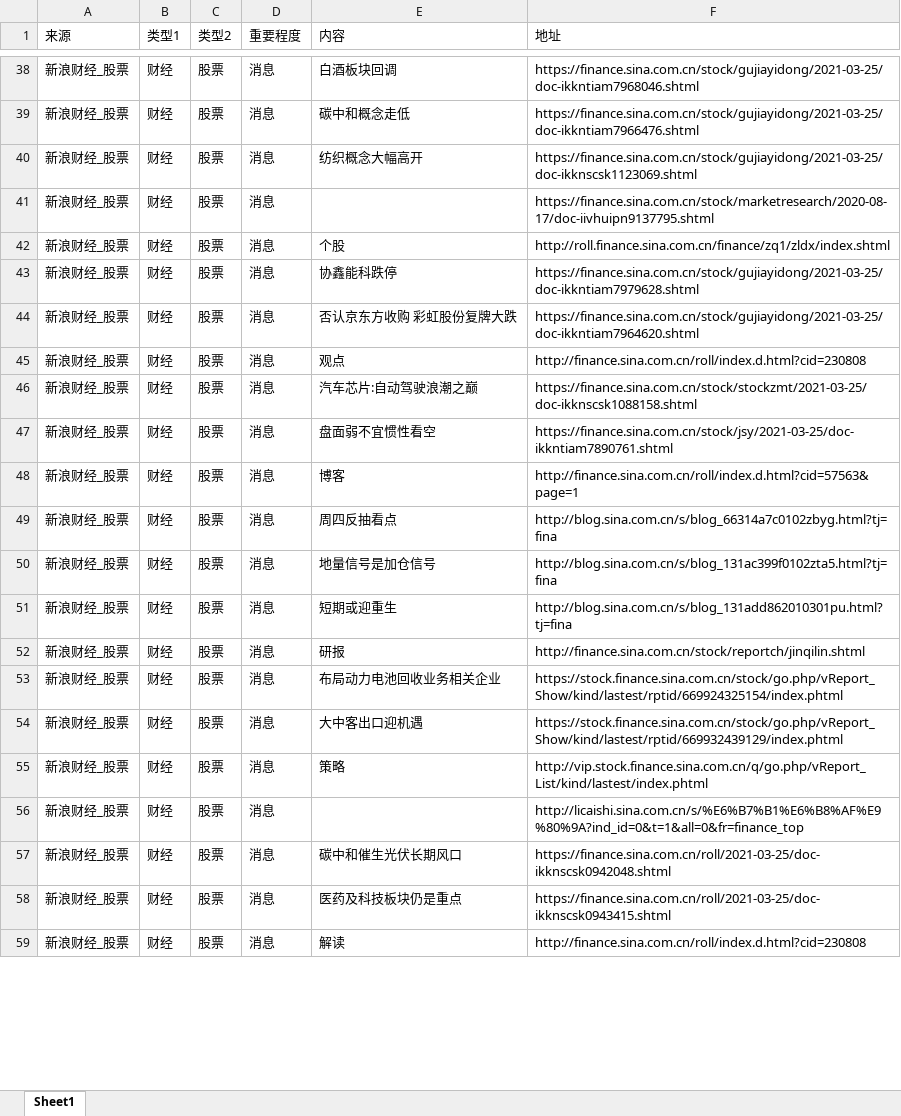
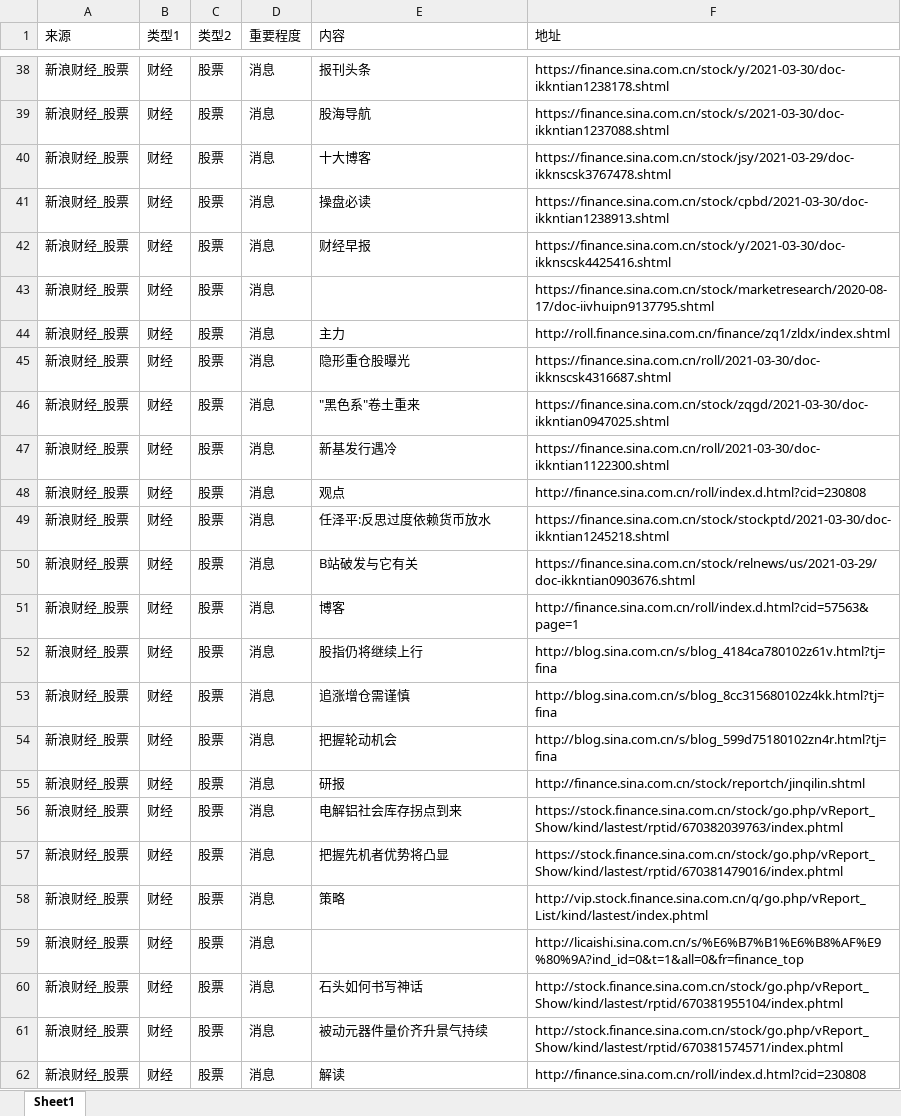
Before and after one commit to VictorZGg/python, an Excel workbook: web/news.xlsx, sheet Sheet1, drawn as a sheet; only a part is shown, gaps mark what is left out; values as stored, in another font and other column widths than the file's, no cell formats; addresses are those after the commit; the diff covers the shown part only; the diff names each change by its address in the sheet, - before the commit and + after, or states it on an @@ line.

```diff
--- a/web/news.xlsx (sheet Sheet1)
+++ b/web/news.xlsx (sheet Sheet1)
-E38 (内容): 白酒板块回调
+E38 (内容): 报刊头条
-F38 (地址): https://finance.sina.com.cn/stock/gujiayidong/2021-03-25/doc-ikkntiam7968046.shtml
+F38 (地址): https://finance.sina.com.cn/stock/y/2021-03-30/doc-ikkntian1238178.shtml
+row 39: 新浪财经_股票 | 财经 | 股票 | 消息 | 股海导航 | https://finance.sina.com.cn/stock/s/2021-03-30/doc-ikkntian1237088.shtml
-E40 (内容): 碳中和概念走低
+E40 (内容): 十大博客
-F40 (地址): https://finance.sina.com.cn/stock/gujiayidong/2021-03-25/doc-ikkntiam7966476.shtml
+F40 (地址): https://finance.sina.com.cn/stock/jsy/2021-03-29/doc-ikknscsk3767478.shtml
+row 41: 新浪财经_股票 | 财经 | 股票 | 消息 | 操盘必读 | https://finance.sina.com.cn/stock/cpbd/2021-03-30/doc-ikkntian1238913.shtml
-E42 (内容): 纺织概念大幅高开
+E42 (内容): 财经早报
-F42 (地址): https://finance.sina.com.cn/stock/gujiayidong/2021-03-25/doc-ikknscsk1123069.shtml
+F42 (地址): https://finance.sina.com.cn/stock/y/2021-03-30/doc-ikknscsk4425416.shtml
-E44 (内容): 个股
+E44 (内容): 主力
-E45 (内容): 协鑫能科跌停
+E45 (内容): 隐形重仓股曝光
-F45 (地址): https://finance.sina.com.cn/stock/gujiayidong/2021-03-25/doc-ikkntiam7979628.shtml
+F45 (地址): https://finance.sina.com.cn/roll/2021-03-30/doc-ikknscsk4316687.shtml
-E46 (内容): 否认京东方收购 彩虹股份复牌大跌
+E46 (内容): "黑色系"卷土重来
-F46 (地址): https://finance.sina.com.cn/stock/gujiayidong/2021-03-25/doc-ikkntiam7964620.shtml
+F46 (地址): https://finance.sina.com.cn/stock/zqgd/2021-03-30/doc-ikkntian0947025.shtml
+row 47: 新浪财经_股票 | 财经 | 股票 | 消息 | 新基发行遇冷 | https://finance.sina.com.cn/roll/2021-03-30/doc-ikkntian1122300.shtml
-E49 (内容): 汽车芯片:自动驾驶浪潮之巅
+E49 (内容): 任泽平:反思过度依赖货币放水
-F49 (地址): https://finance.sina.com.cn/stock/stockzmt/2021-03-25/doc-ikknscsk1088158.shtml
+F49 (地址): https://finance.sina.com.cn/stock/stockptd/2021-03-30/doc-ikkntian1245218.shtml
-E50 (内容): 盘面弱不宜惯性看空
+E50 (内容): B站破发与它有关
-F50 (地址): https://finance.sina.com.cn/stock/jsy/2021-03-25/doc-ikkntiam7890761.shtml
+F50 (地址): https://finance.sina.com.cn/stock/relnews/us/2021-03-29/doc-ikkntian0903676.shtml
-E52 (内容): 周四反抽看点
+E52 (内容): 股指仍将继续上行
-F52 (地址): http://blog.sina.com.cn/s/blog_66314a7c0102zbyg.html?tj=fina
+F52 (地址): http://blog.sina.com.cn/s/blog_4184ca780102z61v.html?tj=fina
-E53 (内容): 地量信号是加仓信号
+E53 (内容): 追涨增仓需谨慎
-F53 (地址): http://blog.sina.com.cn/s/blog_131ac399f0102zta5.html?tj=fina
+F53 (地址): http://blog.sina.com.cn/s/blog_8cc315680102z4kk.html?tj=fina
-E54 (内容): 短期或迎重生
+E54 (内容): 把握轮动机会
-F54 (地址): http://blog.sina.com.cn/s/blog_131add862010301pu.html?tj=fina
+F54 (地址): http://blog.sina.com.cn/s/blog_599d75180102zn4r.html?tj=fina
-E56 (内容): 布局动力电池回收业务相关企业
+E56 (内容): 电解铝社会库存拐点到来
-F56 (地址): https://stock.finance.sina.com.cn/stock/go.php/vReport_Show/kind/lastest/rptid/669924325154/index.phtml
+F56 (地址): https://stock.finance.sina.com.cn/stock/go.php/vReport_Show/kind/lastest/rptid/670382039763/index.phtml
-E57 (内容): 大中客出口迎机遇
+E57 (内容): 把握先机者优势将凸显
-F57 (地址): https://stock.finance.sina.com.cn/stock/go.php/vReport_Show/kind/lastest/rptid/669932439129/index.phtml
+F57 (地址): https://stock.finance.sina.com.cn/stock/go.php/vReport_Show/kind/lastest/rptid/670381479016/index.phtml
-E60 (内容): 碳中和催生光伏长期风口
+E60 (内容): 石头如何书写神话
-F60 (地址): https://finance.sina.com.cn/roll/2021-03-25/doc-ikknscsk0942048.shtml
+F60 (地址): http://stock.finance.sina.com.cn/stock/go.php/vReport_Show/kind/lastest/rptid/670381955104/index.phtml
-E61 (内容): 医药及科技板块仍是重点
+E61 (内容): 被动元器件量价齐升景气持续
-F61 (地址): https://finance.sina.com.cn/roll/2021-03-25/doc-ikknscsk0943415.shtml
+F61 (地址): http://stock.finance.sina.com.cn/stock/go.php/vReport_Show/kind/lastest/rptid/670381574571/index.phtml
```
Also changed, not shown: 5 added rows, 13 removed rows and 383 edited cells elsewhere in this sheet, cell formats, web/eastmoney_heat.xlsx, 2 other files.
